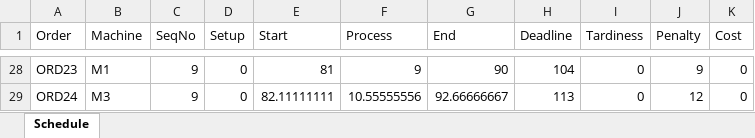
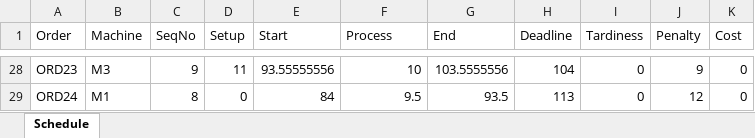
Before and after one commit to FeevanZoghel/OR5, an Excel workbook: Results_SA_improved.xlsx, sheet Schedule, drawn as a sheet; only a part is shown, gaps mark what is left out; values as stored, in another font and other column widths than the file's, no borders; the diff covers the shown part only; the diff names each change by its address in the sheet, - before the commit and + after, or states it on an @@ line.

```diff
--- a/Results_SA_improved.xlsx (sheet Schedule)
+++ b/Results_SA_improved.xlsx (sheet Schedule)
-B28 (Machine): M1
+B28 (Machine): M3
-D28 (Setup): 0
+D28 (Setup): 11
-E28 (Start): 81
+E28 (Start): 93.55555556
-F28 (Process): 9
+F28 (Process): 10
-G28 (End): 90
+G28 (End): 103.5555556
-B29 (Machine): M3
+B29 (Machine): M1
-C29 (SeqNo): 9
+C29 (SeqNo): 8
-E29 (Start): 82.11111111
+E29 (Start): 84
-F29 (Process): 10.55555556
+F29 (Process): 9.5
-G29 (End): 92.66666667
+G29 (End): 93.5
```
Also changed, not shown: 14 added rows, 14 removed rows and 69 edited cells elsewhere in this sheet, 1 other file.
